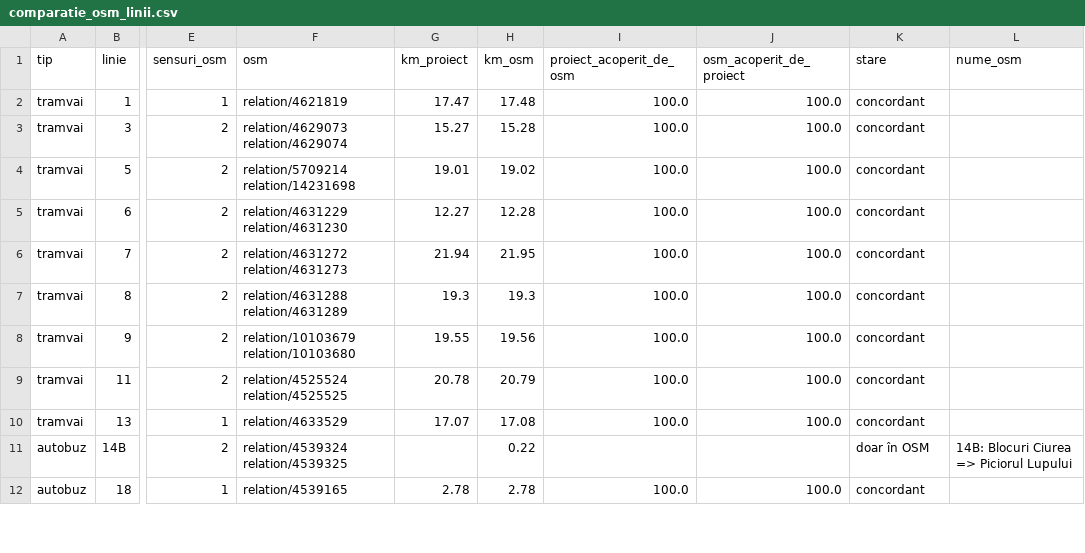
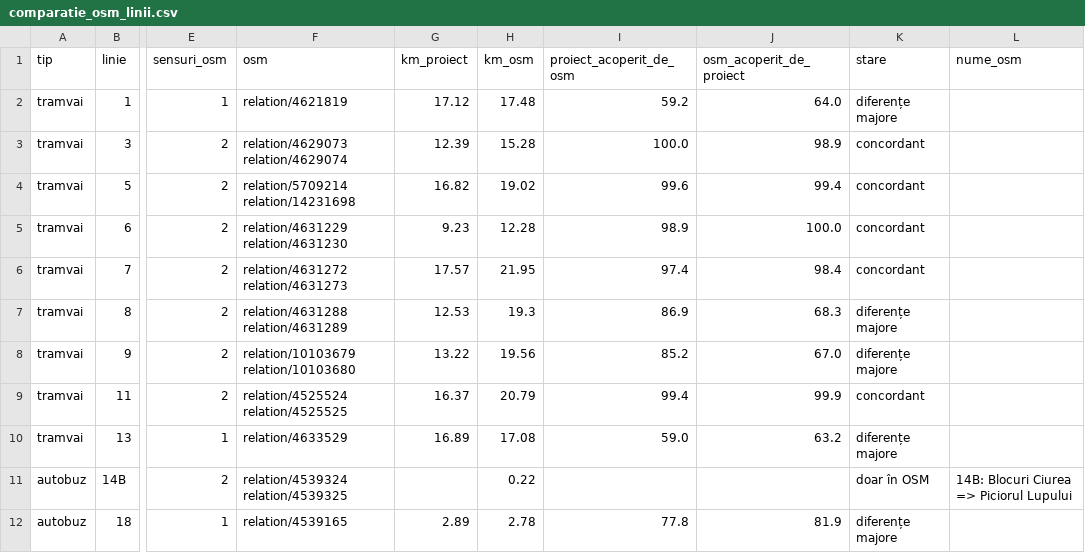
Before and after one commit to coveadrian83/gis, a CSV file: public/data/transport/comparatie_osm_linii.csv, drawn as a sheet; only a part is shown, gaps mark what is left out; the diff covers the shown part only; the diff names each change by its address in the sheet, - before the commit and + after, or states it on an @@ line.

```diff
--- a/public/data/transport/comparatie_osm_linii.csv
+++ b/public/data/transport/comparatie_osm_linii.csv
-G2 (km_proiect): 17.47
+G2 (km_proiect): 17.12
-I2 (proiect_acoperit_de_osm): 100.0
+I2 (proiect_acoperit_de_osm): 59.2
-J2 (osm_acoperit_de_proiect): 100.0
+J2 (osm_acoperit_de_proiect): 64.0
-K2 (stare): concordant
+K2 (stare): diferențe majore
-G3 (km_proiect): 15.27
+G3 (km_proiect): 12.39
-J3 (osm_acoperit_de_proiect): 100.0
+J3 (osm_acoperit_de_proiect): 98.9
-G4 (km_proiect): 19.01
+G4 (km_proiect): 16.82
-I4 (proiect_acoperit_de_osm): 100.0
+I4 (proiect_acoperit_de_osm): 99.6
-J4 (osm_acoperit_de_proiect): 100.0
+J4 (osm_acoperit_de_proiect): 99.4
-G5 (km_proiect): 12.27
+G5 (km_proiect): 9.23
-I5 (proiect_acoperit_de_osm): 100.0
+I5 (proiect_acoperit_de_osm): 98.9
-G6 (km_proiect): 21.94
+G6 (km_proiect): 17.57
-I6 (proiect_acoperit_de_osm): 100.0
+I6 (proiect_acoperit_de_osm): 97.4
-J6 (osm_acoperit_de_proiect): 100.0
+J6 (osm_acoperit_de_proiect): 98.4
-G7 (km_proiect): 19.3
+G7 (km_proiect): 12.53
-I7 (proiect_acoperit_de_osm): 100.0
+I7 (proiect_acoperit_de_osm): 86.9
-J7 (osm_acoperit_de_proiect): 100.0
+J7 (osm_acoperit_de_proiect): 68.3
-K7:K8 (stare): concordant
+K7:K8 (stare): diferențe majore
-G8 (km_proiect): 19.55
+G8 (km_proiect): 13.22
-I8 (proiect_acoperit_de_osm): 100.0
+I8 (proiect_acoperit_de_osm): 85.2
-J8 (osm_acoperit_de_proiect): 100.0
+J8 (osm_acoperit_de_proiect): 67.0
-G9 (km_proiect): 20.78
+G9 (km_proiect): 16.37
-I9 (proiect_acoperit_de_osm): 100.0
+I9 (proiect_acoperit_de_osm): 99.4
-J9 (osm_acoperit_de_proiect): 100.0
+J9 (osm_acoperit_de_proiect): 99.9
-G10 (km_proiect): 17.07
+G10 (km_proiect): 16.89
-I10 (proiect_acoperit_de_osm): 100.0
+I10 (proiect_acoperit_de_osm): 59.0
-J10 (osm_acoperit_de_proiect): 100.0
+J10 (osm_acoperit_de_proiect): 63.2
-K10 (stare): concordant
+K10 (stare): diferențe majore
-G12 (km_proiect): 2.78
+G12 (km_proiect): 2.89
-I12 (proiect_acoperit_de_osm): 100.0
+I12 (proiect_acoperit_de_osm): 77.8
-J12 (osm_acoperit_de_proiect): 100.0
+J12 (osm_acoperit_de_proiect): 81.9
-K12 (stare): concordant
+K12 (stare): diferențe majore
```
Also changed, not shown: 71 edited cells elsewhere in this file, public/data/transport/comparatie_amtpi.csv, public/data/transport/inventar_linii.csv, 13 other files.
